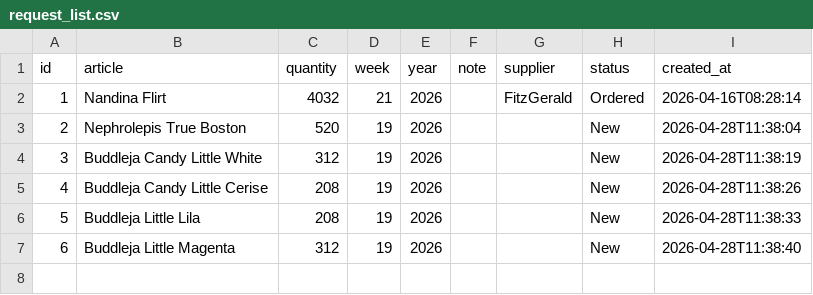
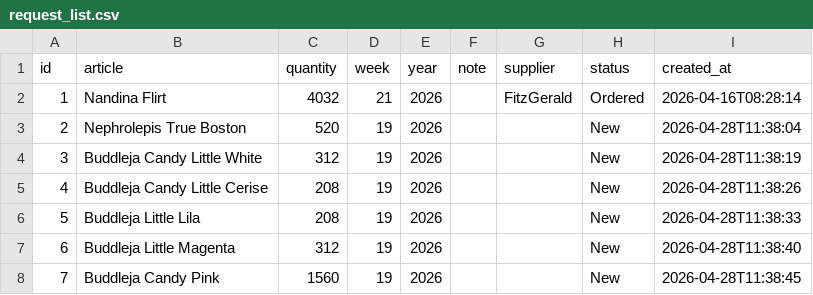
Before and after one commit to Pdvgpc/Oasis-Portal, a CSV file: data/request_list.csv, drawn as a sheet.

Commit message:
update request list

```diff
--- a/data/request_list.csv
+++ b/data/request_list.csv
@@ -7 +7,2 @@ id,article,quantity,week,year,note,supplier,status,created_at
 6,Buddleja Little Magenta,312,19,2026,,,New,2026-04-28T11:38:40
+7,Buddleja Candy Pink,1560,19,2026,,,New,2026-04-28T11:38:45
```
